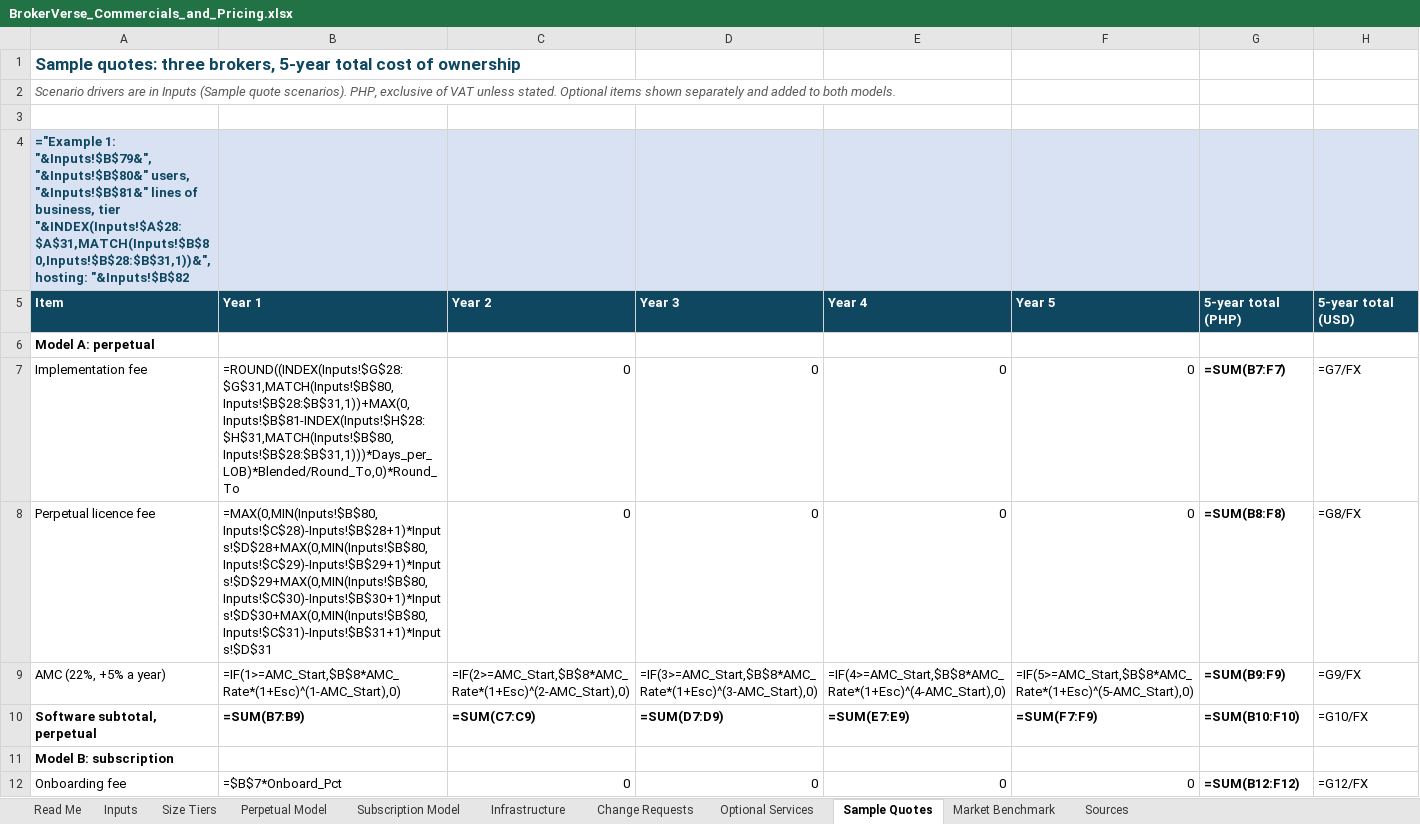
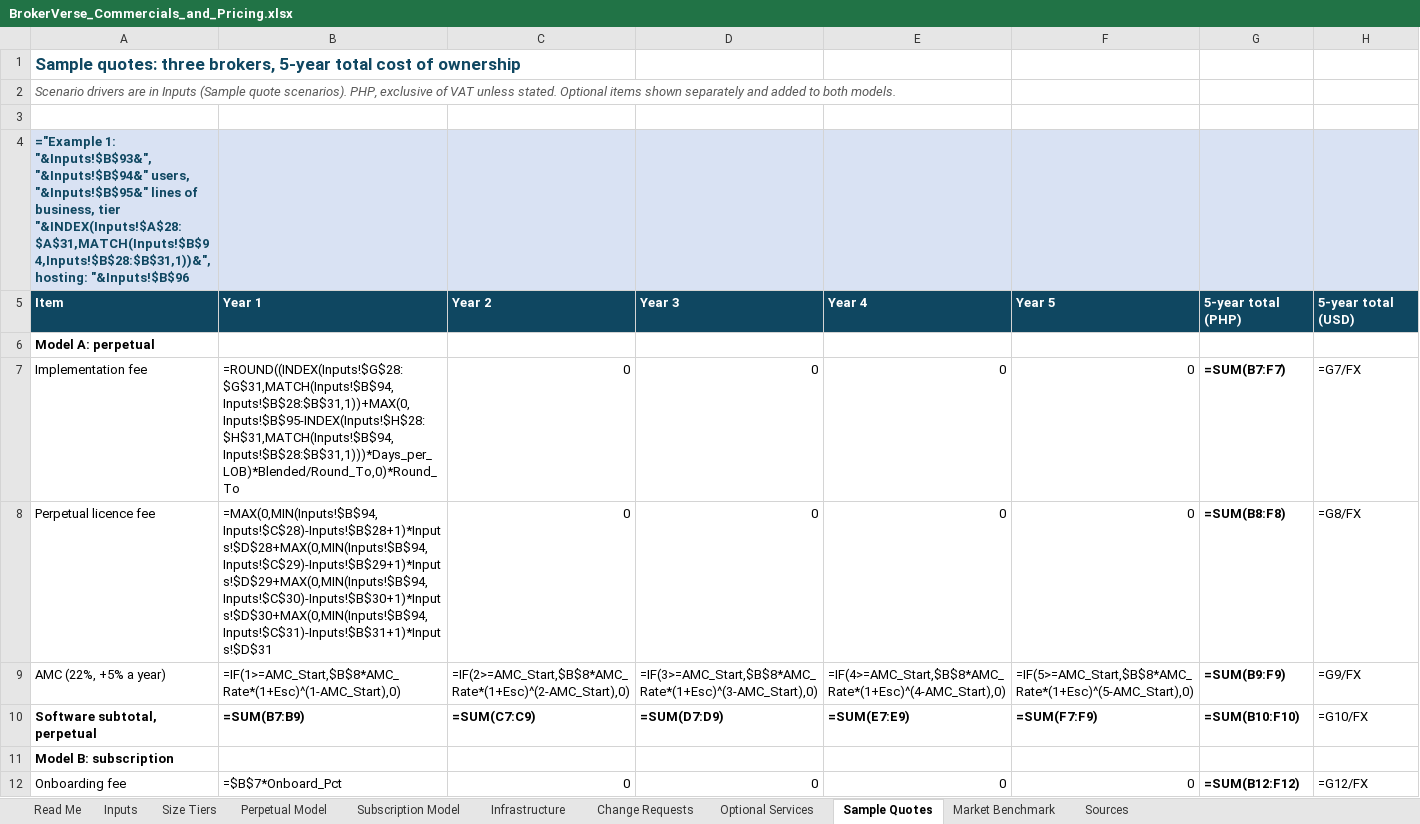
Before and after one commit to IortaTexhNXT-DEV/BDOI-OOTB, an Excel workbook: docs/package/02_Commercials/BrokerVerse_Commercials_and_Pricing.xlsx, sheet Sample Quotes, drawn as a sheet; only a part is shown; values as stored, in another font and other column widths than the file's, no borders; formulas without a stored value are shown as written; the diff covers the shown part only; the diff names each change by its address in the sheet, - before the commit and + after, or states it on an @@ line.

Commit message:
Hosting priced per environment set; environment model by broker size (in progress)

```diff
--- a/docs/package/02_Commercials/BrokerVerse_Commercials_and_Pricing.xlsx (sheet Sample Quotes)
+++ b/docs/package/02_Commercials/BrokerVerse_Commercials_and_Pricing.xlsx (sheet Sample Quotes)
-A4: ="Example 1: "&Inputs!$B$79&", "&Inputs!$B$80&" users, "&Inputs!$B$81&" lines of business, tier "&INDEX(Inputs!$A$28:$A$31,MATCH(Inputs!$B$80,Inputs!$B$28:$B$31,1))&", hosting: "&Inputs!$B$82
+A4: ="Example 1: "&Inputs!$B$93&", "&Inputs!$B$94&" users, "&Inputs!$B$95&" lines of business, tier "&INDEX(Inputs!$A$28:$A$31,MATCH(Inputs!$B$94,Inputs!$B$28:$B$31,1))&", hosting: "&Inputs!$B$96
-B7: =ROUND((INDEX(Inputs!$G$28:$G$31,MATCH(Inputs!$B$80,Inputs!$B$28:$B$31,1))+MAX(0,Inputs!$B$81-INDEX(Inputs!$H$28:$H$31,MATCH(Inputs!$B$80,Inputs!$B$28:$B$31,1)))*Days_per_LOB)*Blended/Round_To,0)*Round_To
+B7: =ROUND((INDEX(Inputs!$G$28:$G$31,MATCH(Inputs!$B$94,Inputs!$B$28:$B$31,1))+MAX(0,Inputs!$B$95-INDEX(Inputs!$H$28:$H$31,MATCH(Inputs!$B$94,Inputs!$B$28:$B$31,1)))*Days_per_LOB)*Blended/Round_To,0)*Round_To
-B8: =MAX(0,MIN(Inputs!$B$80,Inputs!$C$28)-Inputs!$B$28+1)*Inputs!$D$28+MAX(0,MIN(Inputs!$B$80,Inputs!$C$29)-Inputs!$B$29+1)*Inputs!$D$29+MAX(0,MIN(Inputs!$B$80,Inputs!$C$30)-Inputs!$B$30+1)*Inputs!$D$30+MAX(0,MIN(Inputs!$B$80,Inputs!$C$31)-Inputs!$B$31+1)*Inputs!$D$31
+B8: =MAX(0,MIN(Inputs!$B$94,Inputs!$C$28)-Inputs!$B$28+1)*Inputs!$D$28+MAX(0,MIN(Inputs!$B$94,Inputs!$C$29)-Inputs!$B$29+1)*Inputs!$D$29+MAX(0,MIN(Inputs!$B$94,Inputs!$C$30)-Inputs!$B$30+1)*Inputs!$D$30+MAX(0,MIN(Inputs!$B$94,Inputs!$C$31)-Inputs!$B$31+1)*Inputs!$D$31
```
Also changed, not shown: 60 edited cells elsewhere in this sheet, sheet Infrastructure, sheet Inputs, sheet Optional Services, sheet Read Me, sheet Sources, docs/package/01_Sales/iNXT_BrokerVerse_ROI_Calculator.xlsx, docs/package/02_Commercials/iNXT_BrokerVerse_Price_Book.xlsx, 25 other files.
